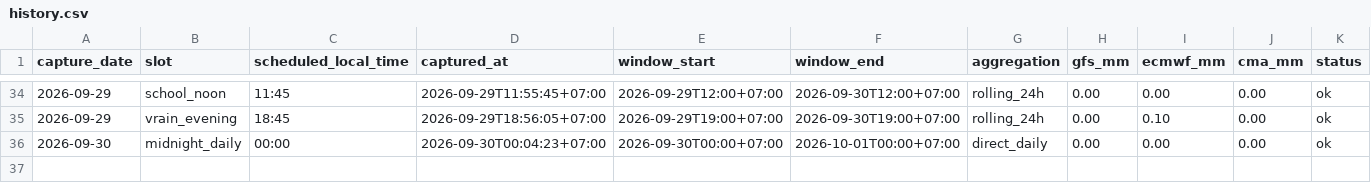
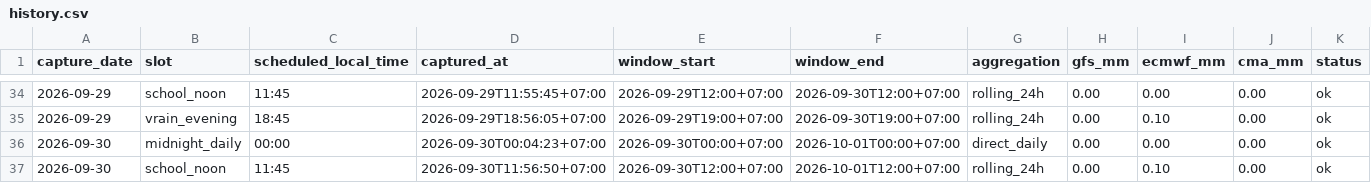
Before and after one commit to rainexplorers/fpt-danang, a CSV file: data/history.csv, drawn as a sheet; only a part is shown, gaps mark what is left out.

```diff
--- a/data/history.csv
+++ b/data/history.csv
@@ -36 +36,2 @@ capture_date,slot,scheduled_local_time,captured_at,window_start,window_end,aggre
 2026-09-30,midnight_daily,00:00,2026-09-30T00:04:23+07:00,2026-09-30T00:00+07:00,2026-10-01T00:00+07:00,direct_daily,0.00,0.00,0.00,ok
+2026-09-30,school_noon,11:45,2026-09-30T11:56:50+07:00,2026-09-30T12:00+07:00,2026-10-01T12:00+07:00,rolling_24h,0.00,0.10,0.00,ok
```
Also changed, not shown: 1 other file.
